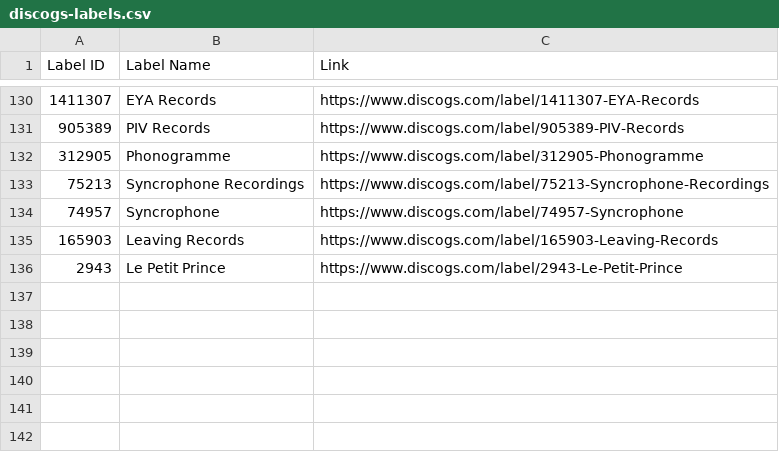
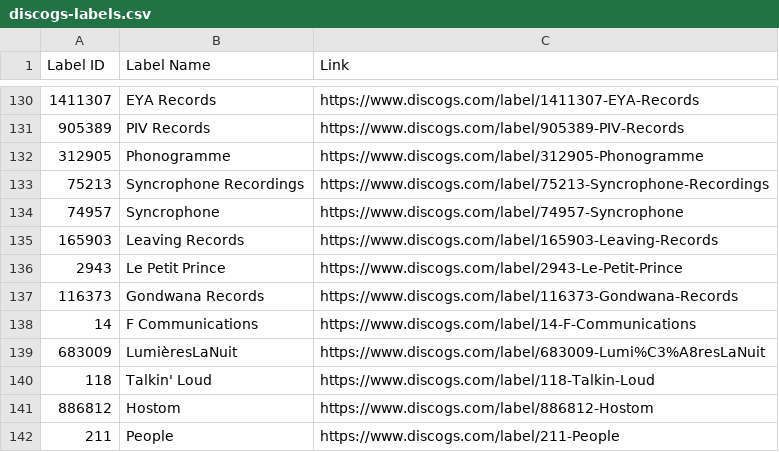
Before and after one commit to mirrorfm/data, a CSV file: discogs-labels.csv, drawn as a sheet; only a part is shown, gaps mark what is left out.

Commit message:
[label] Gondwana Records, F Communications
LumièresLaNuit
Talkin' Loud
Hostom
People

```diff
--- a/discogs-labels.csv
+++ b/discogs-labels.csv
@@ -136 +136,7 @@ Label ID, Label Name, Link
 2943, Le Petit Prince, https://www.discogs.com/label/2943-Le-Petit-Prince
+116373, Gondwana Records, https://www.discogs.com/label/116373-Gondwana-Records
+14, F Communications, https://www.discogs.com/label/14-F-Communications
+683009, LumièresLaNuit, https://www.discogs.com/label/683009-Lumi%C3%A8resLaNuit
+118, Talkin' Loud, https://www.discogs.com/label/118-Talkin-Loud
+886812, Hostom, https://www.discogs.com/label/886812-Hostom
+211, People, https://www.discogs.com/label/211-People
```
